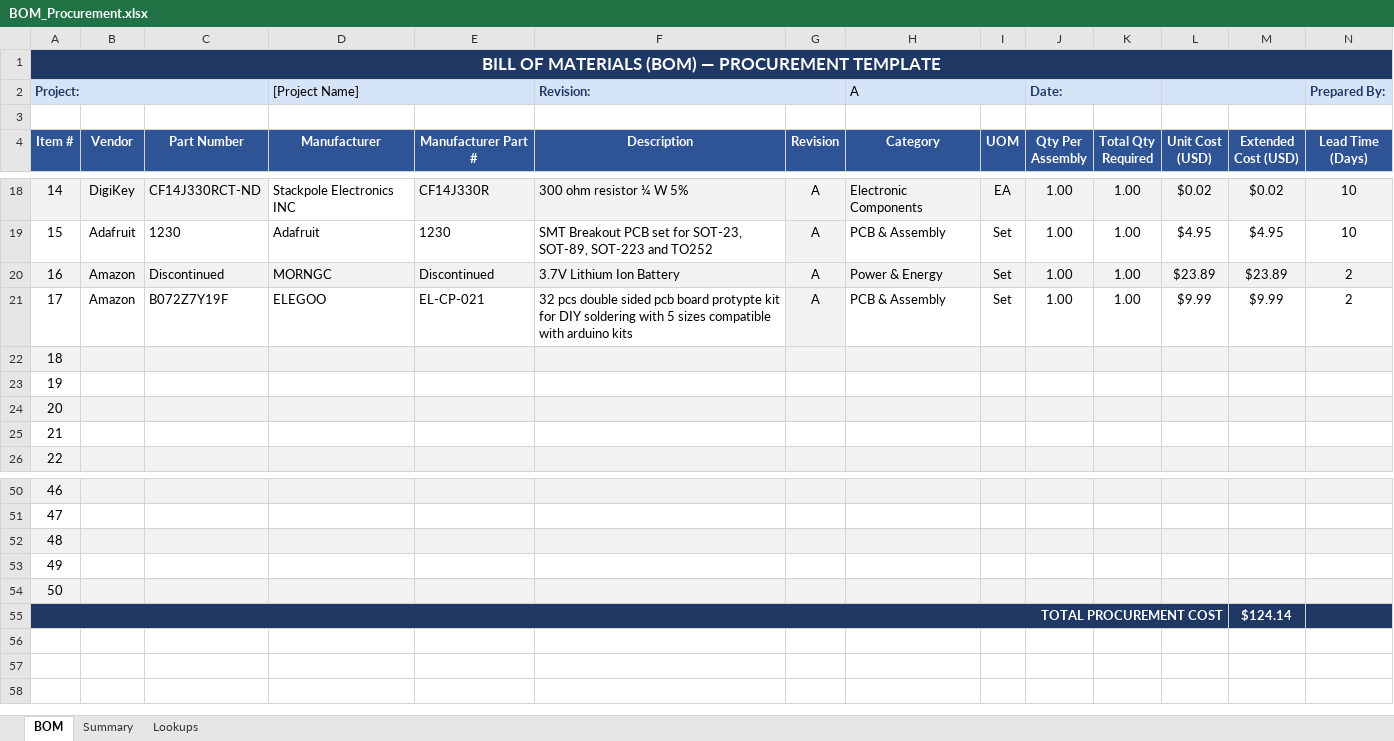
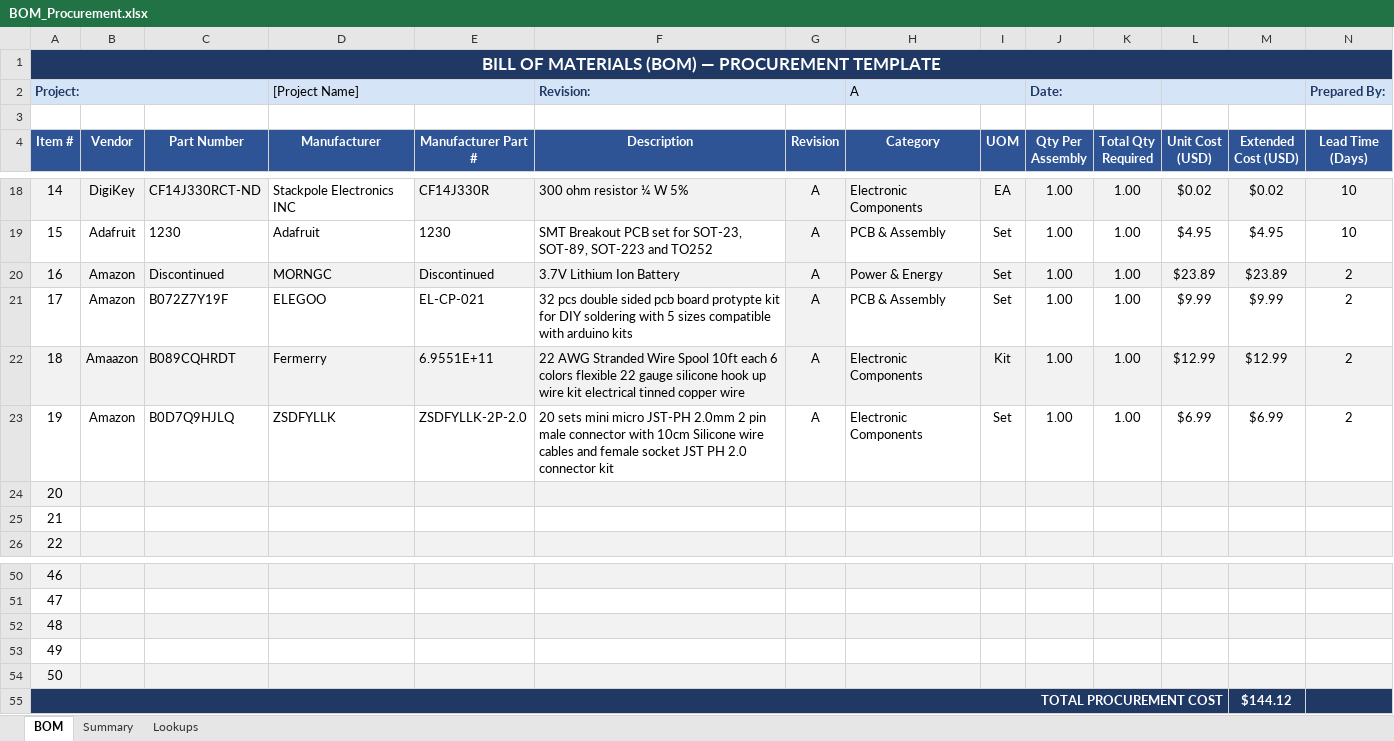
Before and after one commit to Emery85/soil-moisture-sensor, an Excel workbook: docs/bom/BOM_Procurement.xlsx, sheet BOM, drawn as a sheet; only a part is shown, gaps mark what is left out; values as stored, in another font and other column widths than the file's, no borders; the diff names each change by its address in the sheet, - before the commit and + after, or states it on an @@ line.

```diff
--- a/docs/bom/BOM_Procurement.xlsx (sheet BOM)
+++ b/docs/bom/BOM_Procurement.xlsx (sheet BOM)
-B22 (Vendor): (empty)
+B22 (Vendor): Amaazon
-C22 (Part Number): (empty)
+C22 (Part Number): B089CQHRDT
-D22 (Manufacturer): (empty)
+D22 (Manufacturer): Fermerry
-E22 (Manufacturer Part #): (empty)
+E22 (Manufacturer Part #): 6.9551E+11
-F22 (Description): (empty)
+F22 (Description): 22 AWG Stranded Wire Spool 10ft each 6 colors flexible 22 gauge silicone hook up wire kit electrical tinned copper wire
-G22:G23 (Revision): (empty)
+G22:G23 (Revision): A
-H22:H23 (Category): (empty)
+H22:H23 (Category): Electronic Components
-I22 (UOM): (empty)
+I22 (UOM): Kit
-J22:J23 (Qty Per Assembly): (empty)
+J22:J23 (Qty Per Assembly): 1.00
-K22:K23 (Total Qty Required): (empty)
+K22:K23 (Total Qty Required): 1.00
-L22 (Unit Cost (USD)): (empty)
+L22 (Unit Cost (USD)): $12.99
-M22 (Extended Cost (USD)): (empty)
+M22 (Extended Cost (USD)): $12.99
-N22:N23 (Lead Time (Days)): (empty)
+N22:N23 (Lead Time (Days)): 2
-B23 (Vendor): (empty)
+B23 (Vendor): Amazon
-C23 (Part Number): (empty)
+C23 (Part Number): B0D7Q9HJLQ
-D23 (Manufacturer): (empty)
+D23 (Manufacturer): ZSDFYLLK
-E23 (Manufacturer Part #): (empty)
+E23 (Manufacturer Part #): ZSDFYLLK-2P-2.0
-F23 (Description): (empty)
+F23 (Description): 20 sets mini micro JST-PH 2.0mm 2 pin male connector with 10cm Silicone wire cables and female socket JST PH 2.0 connector kit
-I23 (UOM): (empty)
+I23 (UOM): Set
-L23 (Unit Cost (USD)): (empty)
+L23 (Unit Cost (USD)): $6.99
-M23 (Extended Cost (USD)): (empty)
+M23 (Extended Cost (USD)): $6.99
-M55 (Extended Cost (USD)): $124.14
+M55 (Extended Cost (USD)): $144.12
```
Also changed, not shown: 8 other files.
